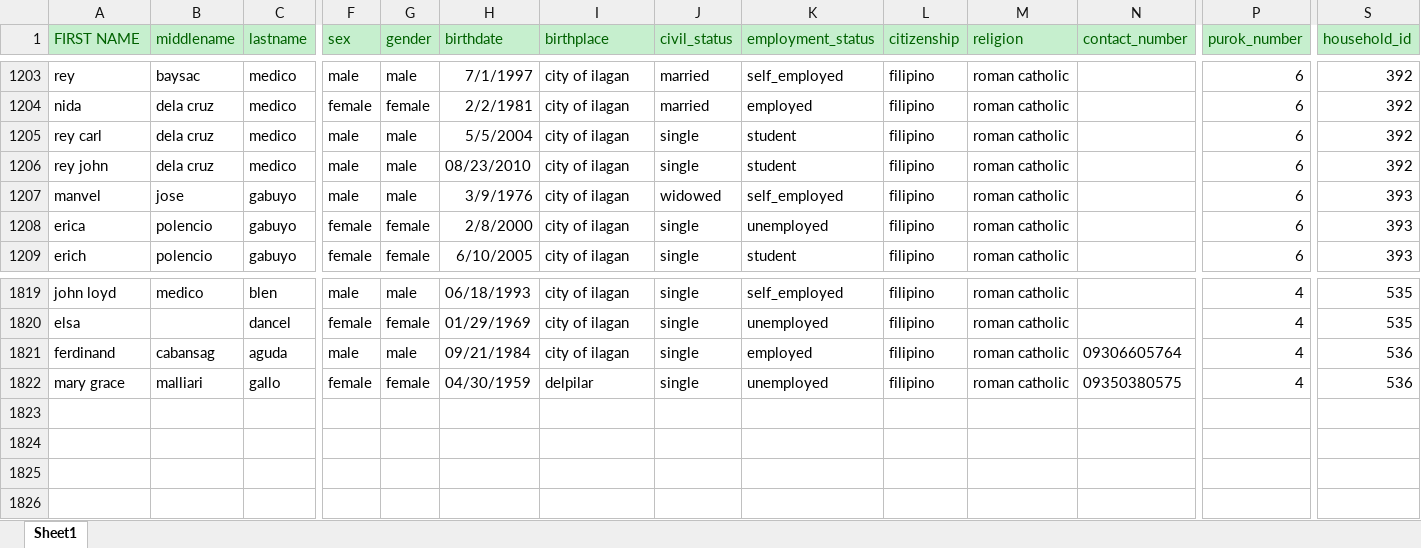
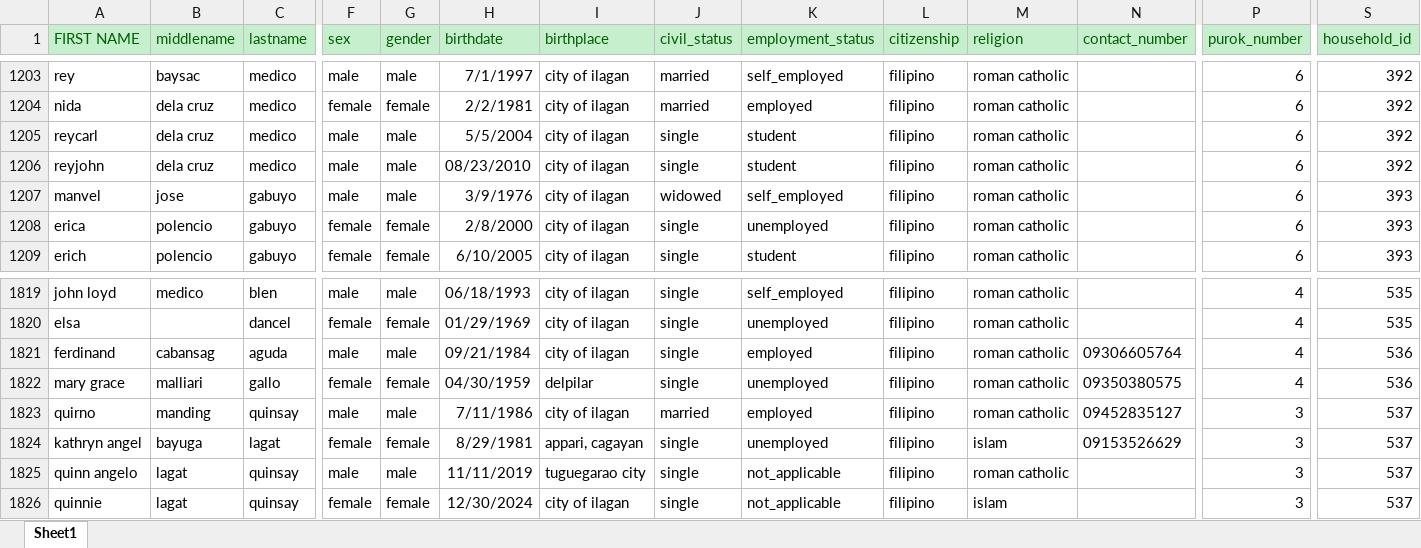
Before and after one commit to Hisukawa/IBIMS, an Excel workbook: database/seeders/data/residents.xlsx, sheet Sheet1, drawn as a sheet; only a part is shown, gaps mark what is left out; values as stored, in another font and other column widths than the file's, no borders; rows hold the shown columns only; the diff names each change by its address in the sheet, - before the commit and + after, or states it on an @@ line.

Commit message:
data updated

```diff
--- a/database/seeders/data/residents.xlsx (sheet Sheet1)
+++ b/database/seeders/data/residents.xlsx (sheet Sheet1)
-A1205 (FIRST NAME): rey carl
+A1205 (FIRST NAME): reycarl
-A1206 (FIRST NAME): rey john
+A1206 (FIRST NAME): reyjohn
+row 1823: quirno | manding | quinsay | male | male | 7/11/1986 | city of ilagan | married | employed | filipino | roman catholic | 09452835127 | 3 | 537
+row 1824: kathryn angel | bayuga | lagat | female | female | 8/29/1981 | appari, cagayan | single | unemployed | filipino | islam | 09153526629 | 3 | 537
+row 1825: quinn angelo | lagat | quinsay | male | male | 11/11/2019 | tuguegarao city | single | not_applicable | filipino | roman catholic |  | 3 | 537
+row 1826: quinnie | lagat | quinsay | female | female | 12/30/2024 | city of ilagan | single | not_applicable | filipino | islam |  | 3 | 537
```
